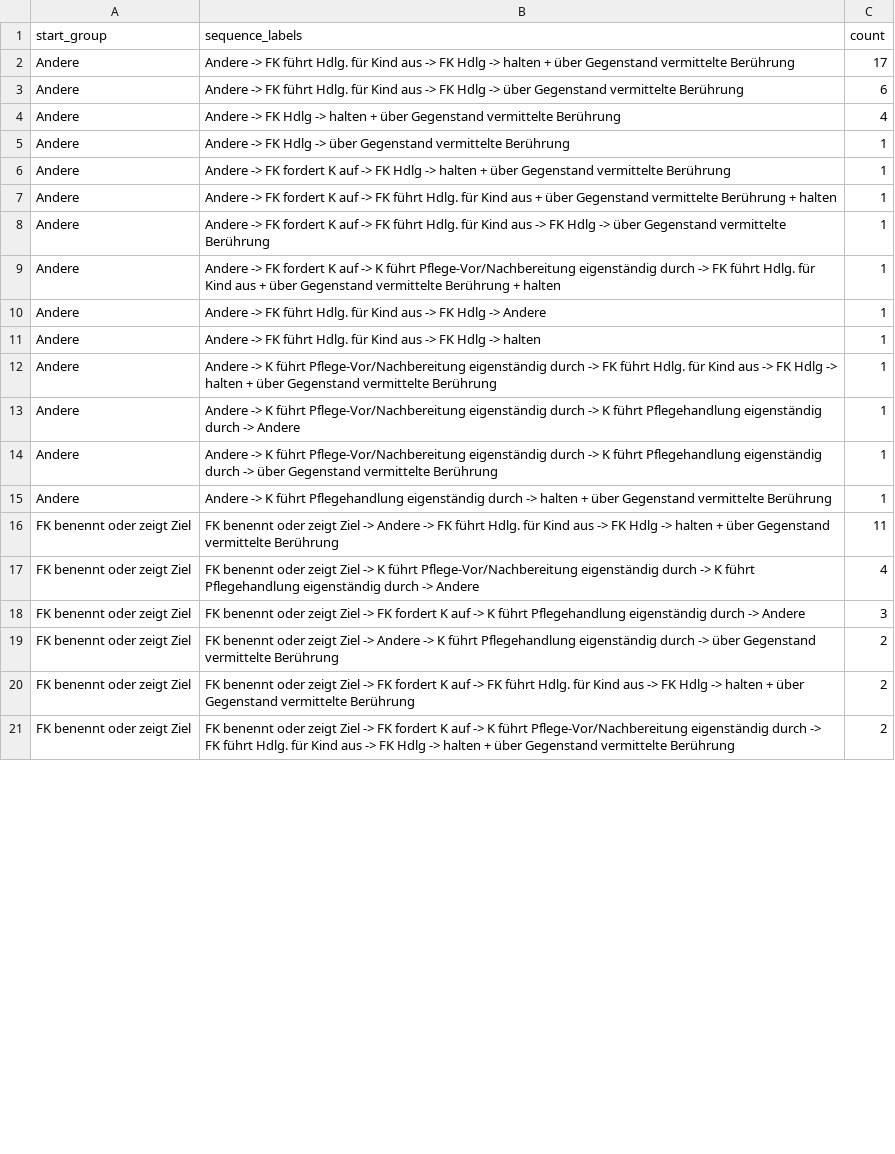
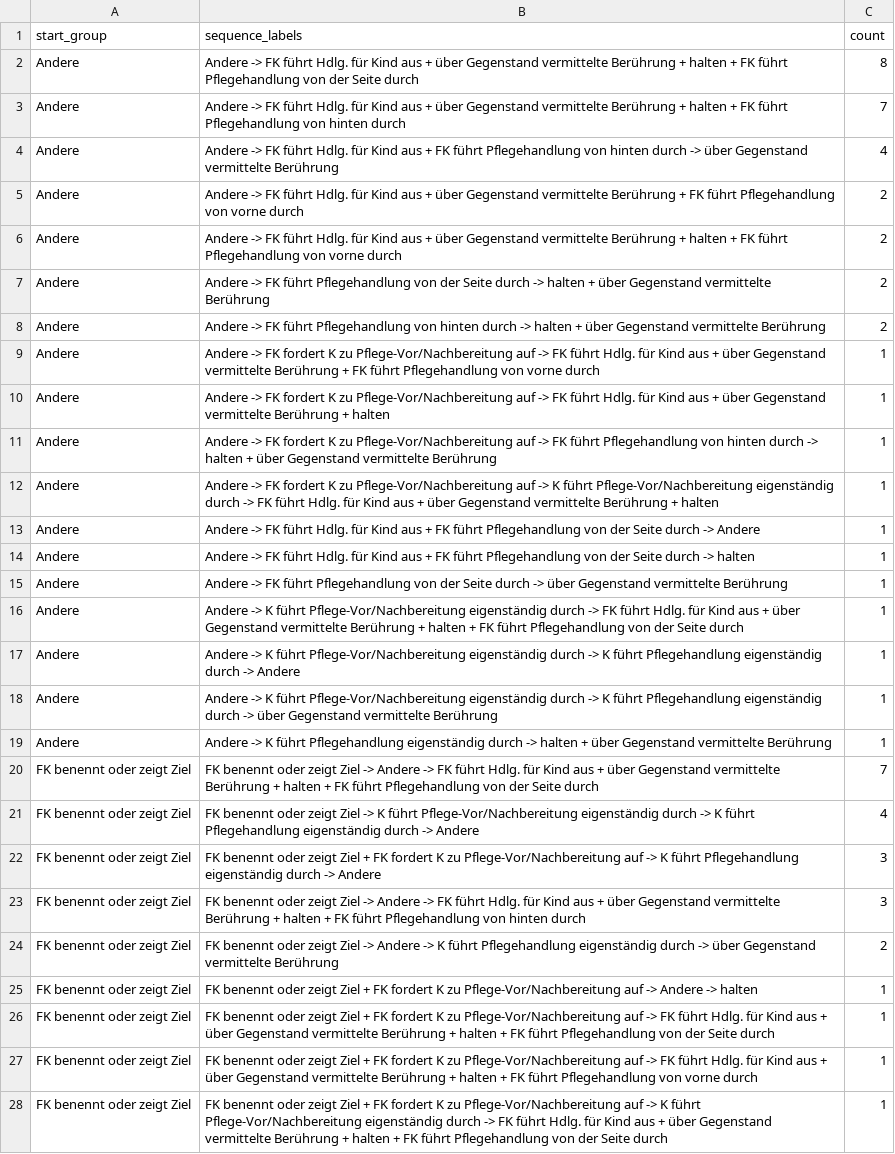
Before and after one commit to hhihn/pips, a CSV file: src/sunburst/out_paths_path_counts.csv, drawn as a sheet; only a part is shown; removed rows and columns are numbered as before the commit, all else as after; the diff covers the shown part only; the diff names each change by its address in the sheet, - before the commit and + after, or states it on an @@ line.

```diff
--- a/src/sunburst/out_paths_path_counts.csv
+++ b/src/sunburst/out_paths_path_counts.csv
-B2 (sequence_labels): …Kind aus -> FK Hdlg -> halten + über Gegenstand vermittelte Berührung
+B2 (sequence_labels): …Kind aus + über Gegenstand vermittelte Berührung + halten + FK führt Pflegehandlung von der Seite durch
-C2 (count): 17
+C2 (count): 8
-B3 (sequence_labels): …Kind aus -> FK Hdlg -> über Gegenstand vermittelte Berührung
+B3 (sequence_labels): …Kind aus + über Gegenstand vermittelte Berührung + halten + FK führt Pflegehandlung von hinten durch
-C3 (count): 6
+C3 (count): 7
-B4 (sequence_labels): …-> FK Hdlg -> halten + über Gegenstand…
+B4 (sequence_labels): …-> FK führt Hdlg. für Kind aus + FK führt Pflegehandlung von hinten durch -> über Gegenstand…
+row 5: Andere | Andere -> FK führt Hdlg. für Kind aus + über Gegenstand vermittelte Berührung + FK führt Pflegehandlung von vorne durch | 2
+row 6: Andere | Andere -> FK führt Hdlg. für Kind aus + über Gegenstand vermittelte Berührung + halten + FK führt Pflegehandlung von vorne durch | 2
+row 7: Andere | Andere -> FK führt Pflegehandlung von der Seite durch -> halten + über Gegenstand vermittelte Berührung | 2
+row 8: Andere | Andere -> FK führt Pflegehandlung von hinten durch -> halten + über Gegenstand vermittelte Berührung | 2
-B9 (sequence_labels): …-> FK Hdlg -> über Gegenstand vermittelte Berührung
+B9 (sequence_labels): …-> FK fordert K zu Pflege-Vor/Nachbereitung auf -> FK führt Hdlg. für Kind aus + über Gegenstand vermittelte Berührung + FK führt Pflegehandlung von vorne durch
-B10 (sequence_labels): …fordert K auf -> FK Hdlg -> halten + über Gegenstand vermittelte Berührung
+B10 (sequence_labels): …fordert K zu Pflege-Vor/Nachbereitung auf -> FK führt Hdlg. für Kind aus + über Gegenstand vermittelte Berührung + halten
-B11 (sequence_labels): …fordert K auf -> FK führt Hdlg. für Kind aus + über Gegenstand vermittelte Berührung + halten
+B11 (sequence_labels): …fordert K zu Pflege-Vor/Nachbereitung auf -> FK führt Pflegehandlung von hinten durch -> halten + über Gegenstand vermittelte Berührung
-B12 (sequence_labels): …fordert K auf -> FK führt Hdlg. für Kind aus -> FK Hdlg -> über Gegenstand vermittelte Berührung
+B12 (sequence_labels): …fordert K zu Pflege-Vor/Nachbereitung auf -> K führt Pflege-Vor/Nachbereitung eigenständig durch -> FK führt Hdlg. für Kind aus + über Gegenstand vermittelte Berührung + halten
-B13 (sequence_labels): …-> FK fordert K auf -> K führt Pflege-Vor/Nachbereitung eigenständig durch -> FK führt Hdlg. für Kind aus + über Gegenstand vermittelte Berührung + halten
+B13 (sequence_labels): …-> FK führt Hdlg. für Kind aus + FK führt Pflegehandlung von der Seite durch -> Andere
-B14 (sequence_labels): …Kind aus -> FK Hdlg -> Andere
+B14 (sequence_labels): …Kind aus + FK führt Pflegehandlung von der Seite durch -> halten
-B15 (sequence_labels): …FK führt Hdlg. für Kind aus -> FK Hdlg -> halten
+B15 (sequence_labels): …FK führt Pflegehandlung von der Seite durch -> über Gegenstand vermittelte Berührung
-B16 (sequence_labels): …Kind aus -> FK Hdlg -> halten + über Gegenstand vermittelte Berührung
+B16 (sequence_labels): …Kind aus + über Gegenstand vermittelte Berührung + halten + FK führt Pflegehandlung von der Seite durch
-B20 (sequence_labels): …Kind aus -> FK Hdlg -> halten + über Gegenstand vermittelte Berührung
+B20 (sequence_labels): …Kind aus + über Gegenstand vermittelte Berührung + halten + FK führt Pflegehandlung von der Seite durch
-C20 (count): 11
+C20 (count): 7
-B22 (sequence_labels): …zeigt Ziel -> FK fordert K auf ->…
+B22 (sequence_labels): …zeigt Ziel + FK fordert K zu Pflege-Vor/Nachbereitung auf ->…
+row 23: FK benennt oder zeigt Ziel | FK benennt oder zeigt Ziel -> Andere -> FK führt Hdlg. für Kind aus + über Gegenstand vermittelte Berührung + halten + FK führt Pflegehandlung von hinten durch | 3
-row 20: FK benennt oder zeigt Ziel | FK benennt oder zeigt Ziel -> FK fordert K auf -> FK führt Hdlg. für Kind aus -> FK Hdlg -> halten + über Gegenstand vermittelte Berührung | 2
+row 25: FK benennt oder zeigt Ziel | FK benennt oder zeigt Ziel + FK fordert K zu Pflege-Vor/Nachbereitung auf -> Andere -> halten | 1
+row 26: FK benennt oder zeigt Ziel | FK benennt oder zeigt Ziel + FK fordert K zu Pflege-Vor/Nachbereitung auf -> FK führt Hdlg. für Kind aus + über Gegenstand vermittelte Berührung + halten + FK führt Pflegehandlung von der Seite durch | 1
+row 27: FK benennt oder zeigt Ziel | FK benennt oder zeigt Ziel + FK fordert K zu Pflege-Vor/Nachbereitung auf -> FK führt Hdlg. für Kind aus + über Gegenstand vermittelte Berührung + halten + FK führt Pflegehandlung von vorne durch | 1
-B28 (sequence_labels): …zeigt Ziel -> FK fordert K auf -> K führt Pflege-Vor/Nachbereitung eigenständig durch -> FK führt Hdlg. für Kind aus -> FK Hdlg -> halten + über Gegenstand vermittelte Berührung
+B28 (sequence_labels): …zeigt Ziel + FK fordert K zu Pflege-Vor/Nachbereitung auf -> K führt Pflege-Vor/Nachbereitung eigenständig durch -> FK führt Hdlg. für Kind aus + über Gegenstand vermittelte Berührung + halten + FK führt Pflegehandlung von der Seite durch
-C28 (count): 2
+C28 (count): 1
```
Also changed, not shown: 4 added rows, 2 removed rows and 12 edited cells elsewhere in this file, 3 other files.
